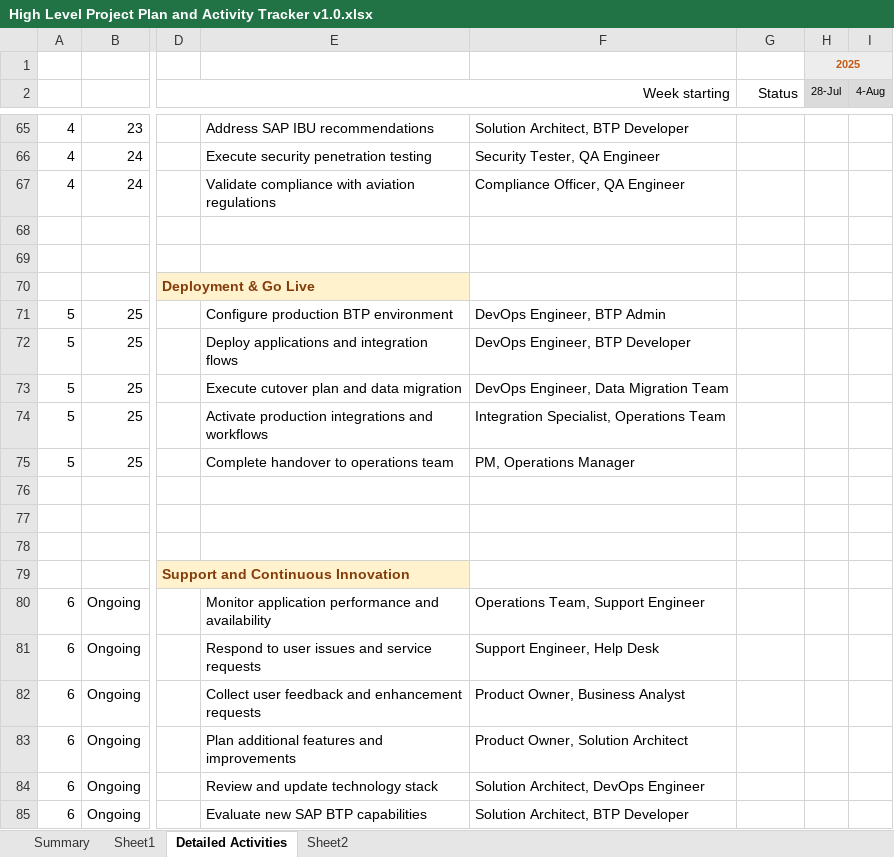
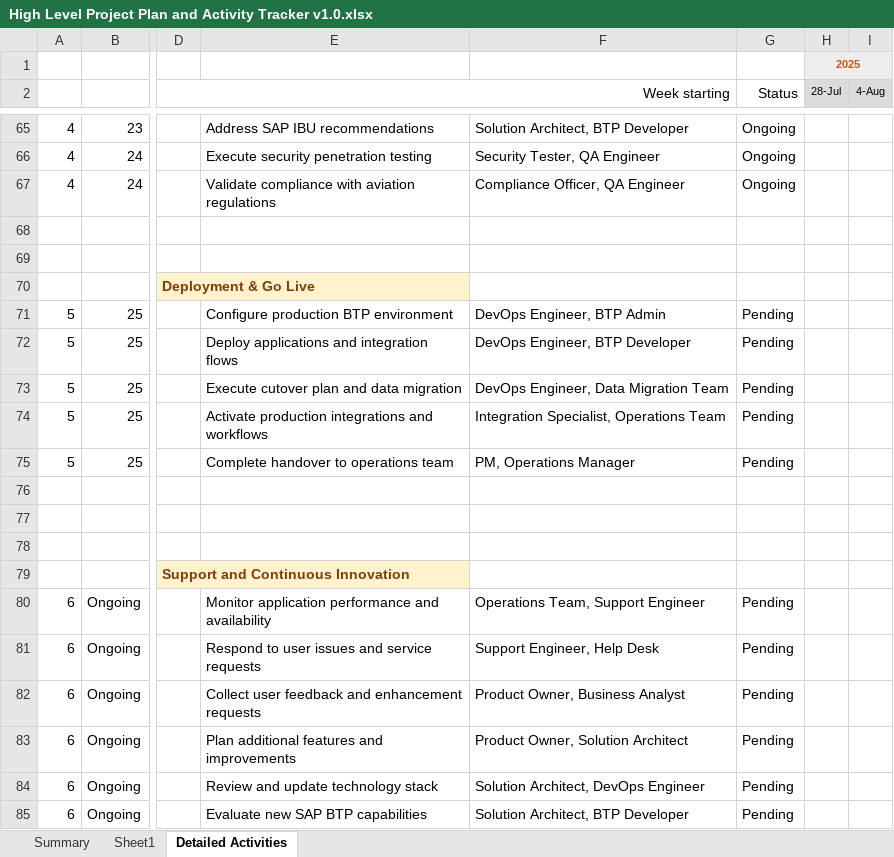
Before and after one commit to kalpesh0304/FuelSphere, an Excel workbook: docs/original/High Level Project Plan and Activity Tracker v1.0.xlsx, sheet Detailed Activities, drawn as a sheet; only a part is shown, gaps mark what is left out; values as stored, in another font and other column widths than the file's, no borders; the diff covers the shown part only; the diff names each change by its address in the sheet, - before the commit and + after, or states it on an @@ line.

```diff
--- a/docs/original/High Level Project Plan and Activity Tracker v1.0.xlsx (sheet Detailed Activities)
+++ b/docs/original/High Level Project Plan and Activity Tracker v1.0.xlsx (sheet Detailed Activities)
-sheet tab: Sheet2
-G65:G67 (Status): (empty)
+G65:G67 (Status): Ongoing
-G71:G75 (Status): (empty)
+G71:G75 (Status): Pending
-G80:G85 (Status): (empty)
+G80:G85 (Status): Pending
```
Also changed, not shown: 30 edited cells elsewhere in this sheet.
